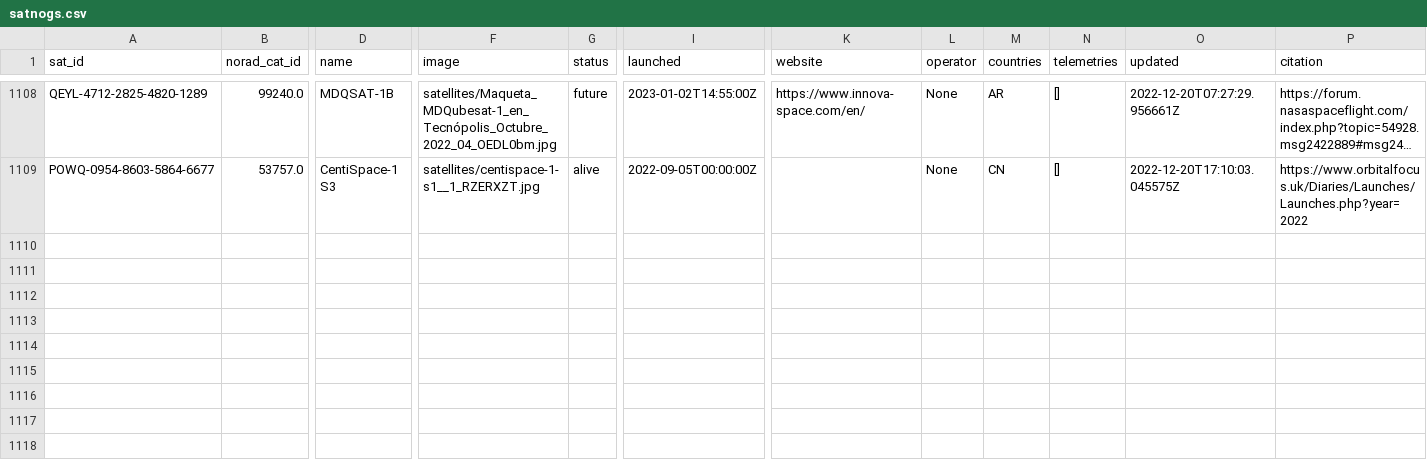
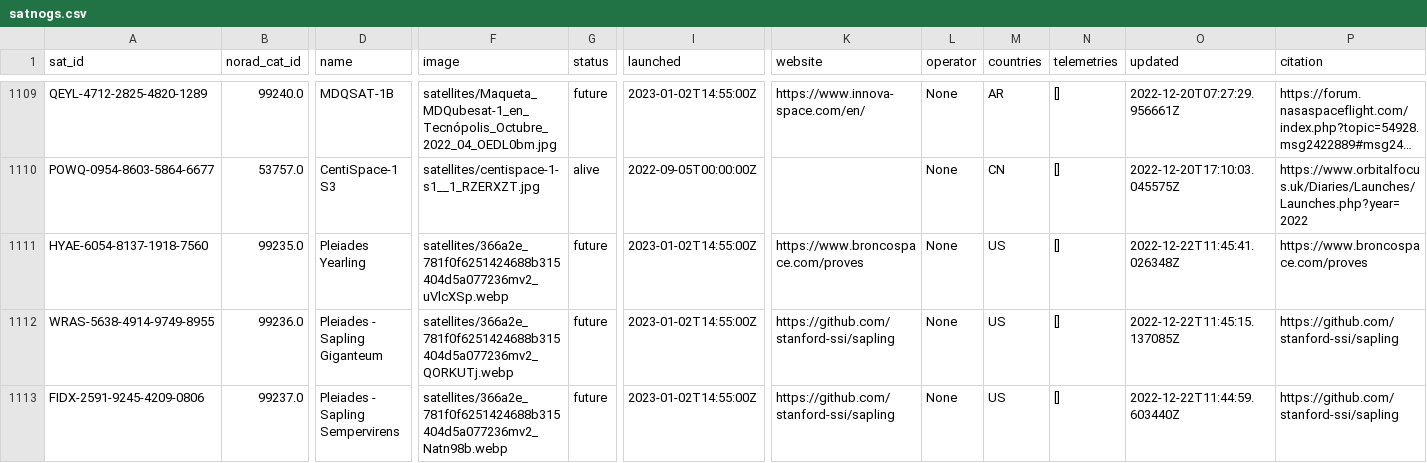
Before and after one commit to maruko8k/amateur-satellite-database, a CSV file: data/satnogs.csv, drawn as a sheet; only a part is shown, gaps mark what is left out; long unchanged cells end in …; rows hold the shown columns only; the diff covers the shown part only; the diff names each change by its address in the sheet, - before the commit and + after, or states it on an @@ line.

```diff
--- a/data/satnogs.csv
+++ b/data/satnogs.csv
+row 1111: HYAE-6054-8137-1918-7560 | 99235.0 | Pleiades Yearling | satellites/366a2e_781f0f6251424688b315404d5a077236mv2_uVlcXSp.webp | future | 2023-01-02T14:55:00Z | https://www.broncospace.com/proves | None | US | [] | 2022-12-22T11:45:41.026348Z | https://www.broncospace.com/proves
+row 1112: WRAS-5638-4914-9749-8955 | 99236.0 | Pleiades - Sapling Giganteum | satellites/366a2e_781f0f6251424688b315404d5a077236mv2_QORKUTj.webp | future | 2023-01-02T14:55:00Z | https://github.com/stanford-ssi/sapling | None | US | [] | 2022-12-22T11:45:15.137085Z | https://github.com/stanford-ssi/sapling
+row 1113: FIDX-2591-9245-4209-0806 | 99237.0 | Pleiades - Sapling Sempervirens | satellites/366a2e_781f0f6251424688b315404d5a077236mv2_Natn98b.webp | future | 2023-01-02T14:55:00Z | https://github.com/stanford-ssi/sapling | None | US | [] | 2022-12-22T11:44:59.603440Z | https://github.com/stanford-ssi/sapling
```
Also changed, not shown: 4 added rows and 4 edited cells elsewhere in this file, 1 other file.
